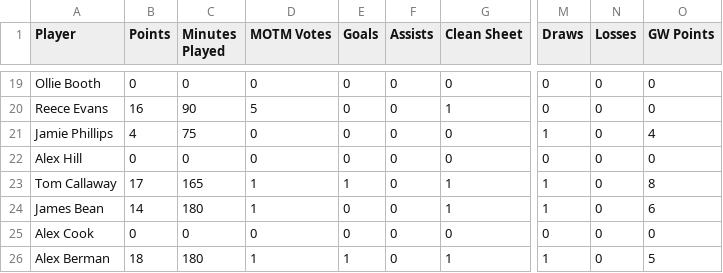
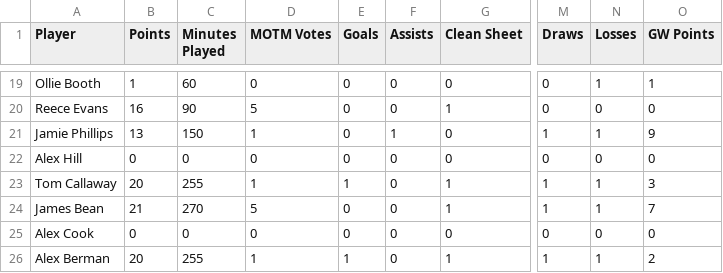
Before and after one commit to bm13563/torps-fpl, a CSV file: data/firsts/player_scores.csv, drawn as a sheet; only a part is shown, gaps mark what is left out; the diff covers the shown part only; the diff names each change by its address in the sheet, - before the commit and + after, or states it on an @@ line.

```diff
--- a/data/firsts/player_scores.csv
+++ b/data/firsts/player_scores.csv
-B19 (Points): 0
+B19 (Points): 1
-C19 (Minutes Played): 0
+C19 (Minutes Played): 60
-N19 (Losses): 0
+N19 (Losses): 1
-O19 (GW Points): 0
+O19 (GW Points): 1
-B21 (Points): 4
+B21 (Points): 13
-C21 (Minutes Played): 75
+C21 (Minutes Played): 150
-D21 (MOTM Votes): 0
+D21 (MOTM Votes): 1
-F21 (Assists): 0
+F21 (Assists): 1
-N21 (Losses): 0
+N21 (Losses): 1
-O21 (GW Points): 4
+O21 (GW Points): 9
-B23 (Points): 17
+B23 (Points): 20
-C23 (Minutes Played): 165
+C23 (Minutes Played): 255
-N23:N24 (Losses): 0
+N23:N24 (Losses): 1
-O23 (GW Points): 8
+O23 (GW Points): 3
-B24 (Points): 14
+B24 (Points): 21
-C24 (Minutes Played): 180
+C24 (Minutes Played): 270
-D24 (MOTM Votes): 1
+D24 (MOTM Votes): 5
-O24 (GW Points): 6
+O24 (GW Points): 7
-B26 (Points): 18
+B26 (Points): 20
-C26 (Minutes Played): 180
+C26 (Minutes Played): 255
-N26 (Losses): 0
+N26 (Losses): 1
-O26 (GW Points): 5
+O26 (GW Points): 2
```
Also changed, not shown: 36 edited cells elsewhere in this file, data/club/player_scores.csv, data/club/team_scores.csv, 6 other files.
